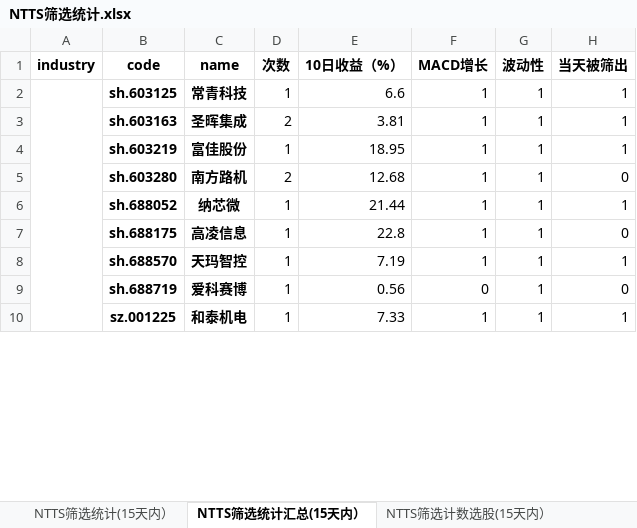
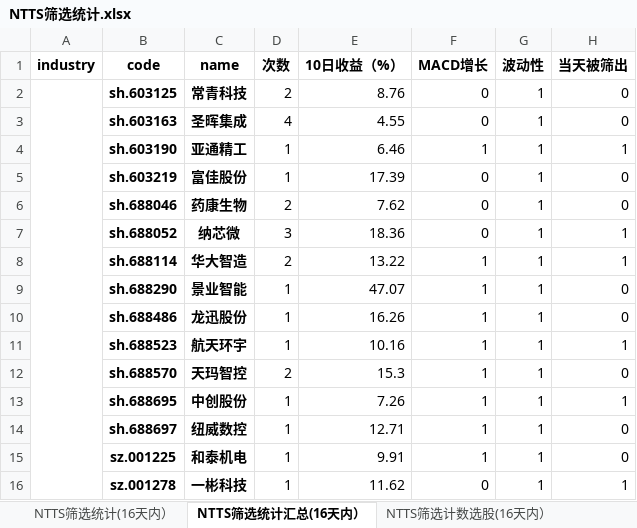
Before and after one commit to wusuaya/ever, an Excel workbook: NTTS筛选统计.xlsx, sheet NTTS筛选统计汇总(16天内）, drawn as a sheet; only a part is shown; values as stored, in another font and other column widths than the file's, no borders; removed rows and columns are numbered as before the commit, all else as after; the diff covers the shown part only; the diff names each change by its address in the sheet, - before the commit and + after, or states it on an @@ line.

```diff
--- a/NTTS筛选统计.xlsx (sheet NTTS筛选统计汇总(16天内）)
+++ b/NTTS筛选统计.xlsx (sheet NTTS筛选统计汇总(16天内）)
-sheet tab: NTTS筛选统计(15天内）
+sheet tab: NTTS筛选统计(16天内）
-sheet tab: NTTS筛选统计汇总(15天内）
+sheet tab: NTTS筛选统计汇总(16天内）
-sheet tab: NTTS筛选计数选股(15天内）
+sheet tab: NTTS筛选计数选股(16天内）
-D2 (次数): 1
+D2 (次数): 2
-E2 (10日收益（%）): 6.6
+E2 (10日收益（%）): 8.76
-F2:F3 (MACD增长): 1
+F2:F3 (MACD增长): 0
-H2:H3 (当天被筛出): 1
+H2:H3 (当天被筛出): 0
-D3 (次数): 2
+D3 (次数): 4
-E3 (10日收益（%）): 3.81
+E3 (10日收益（%）): 4.55
+row 4:  | sh.603190 | 亚通精工 | 1 | 6.46 | 1 | 1 | 1
-E5 (10日收益（%）): 18.95
+E5 (10日收益（%）): 17.39
-F5 (MACD增长): 1
+F5 (MACD增长): 0
-H5 (当天被筛出): 1
+H5 (当天被筛出): 0
-row 5:  | sh.603280 | 南方路机 | 2 | 12.68 | 1 | 1 | 0
+row 6:  | sh.688046 | 药康生物 | 2 | 7.62 | 0 | 1 | 0
-D7 (次数): 1
+D7 (次数): 3
-E7 (10日收益（%）): 21.44
+E7 (10日收益（%）): 18.36
-F7 (MACD增长): 1
+F7 (MACD增长): 0
+row 8:  | sh.688114 | 华大智造 | 2 | 13.22 | 1 | 1 | 1
-B9 (code): sh.688175
+B9 (code): sh.688290
-C9 (name): 高凌信息
+C9 (name): 景业智能
-E9 (10日收益（%）): 22.8
+E9 (10日收益（%）): 47.07
+row 10:  | sh.688486 | 龙迅股份 | 1 | 16.26 | 1 | 1 | 0
+row 11:  | sh.688523 | 航天环宇 | 1 | 10.16 | 1 | 1 | 1
-D12 (次数): 1
+D12 (次数): 2
-E12 (10日收益（%）): 7.19
+E12 (10日收益（%）): 15.3
-H12 (当天被筛出): 1
+H12 (当天被筛出): 0
+row 13:  | sh.688695 | 中创股份 | 1 | 7.26 | 1 | 1 | 1
-B14 (code): sh.688719
+B14 (code): sh.688697
-C14 (name): 爱科赛博
+C14 (name): 纽威数控
-E14 (10日收益（%）): 0.56
+E14 (10日收益（%）): 12.71
-F14 (MACD增长): 0
+F14 (MACD增长): 1
-E15 (10日收益（%）): 7.33
+E15 (10日收益（%）): 9.91
-H15 (当天被筛出): 1
+H15 (当天被筛出): 0
+row 16:  | sz.001278 | 一彬科技 | 1 | 11.62 | 0 | 1 | 1
```
Also changed, not shown: 101 added rows, 38 removed rows, 269 edited cells and merged cells elsewhere in this sheet, sheet 策略叠加统计（2024-12-11), sheet NTTS筛选统计(16天内）, sheet NTTS筛选计数选股(16天内）, sheet NTTS筛选行业统计(16天内）, other sheet tabs.
